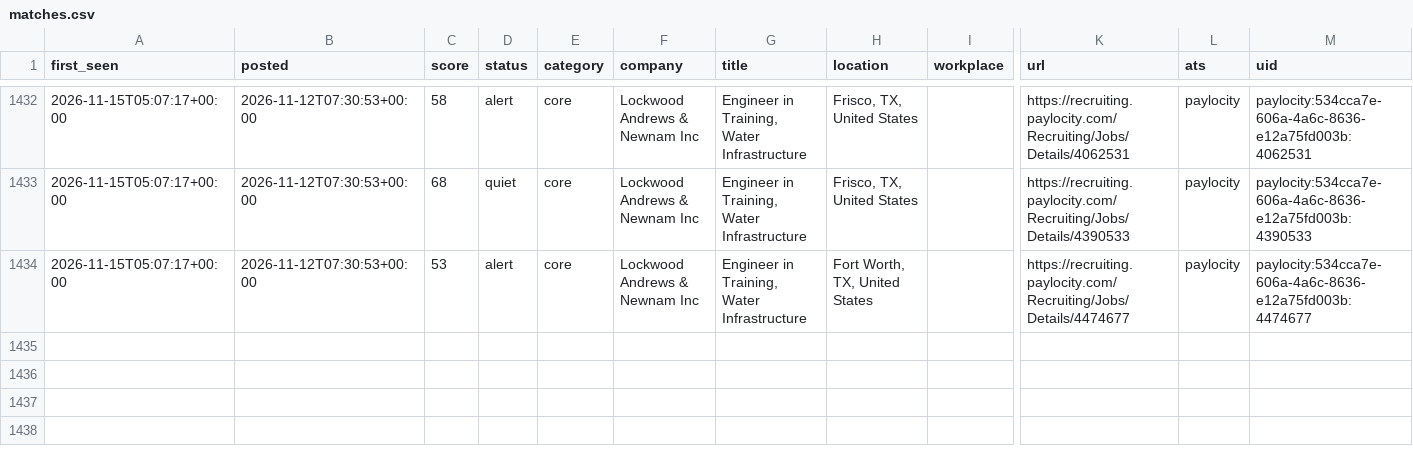
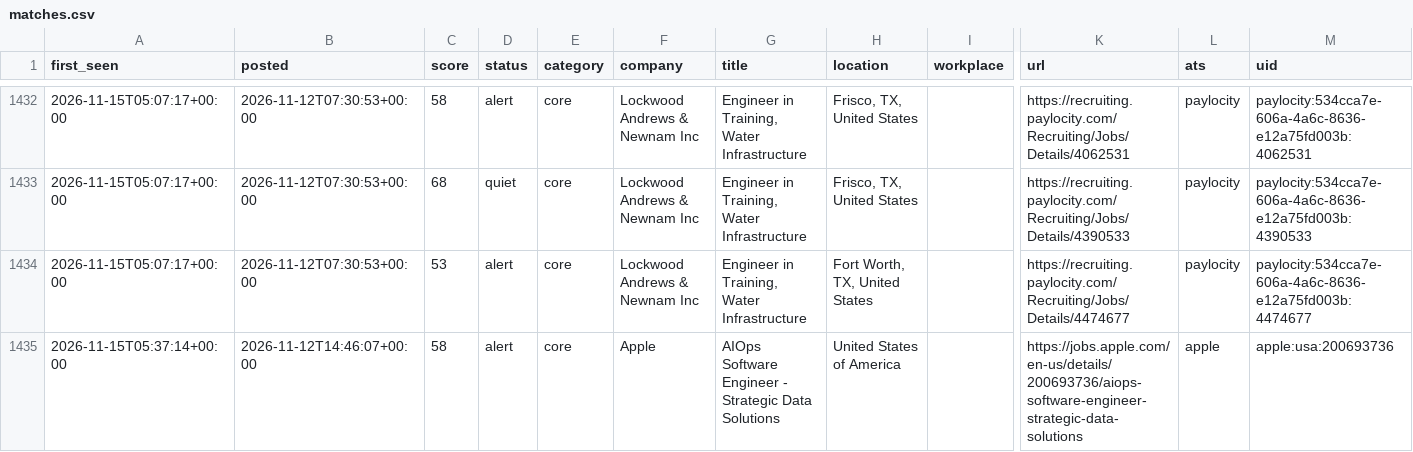
Before and after one commit to chandrakodali/job-radar, a CSV file: data/matches.csv, drawn as a sheet; only a part is shown, gaps mark what is left out; rows hold the shown columns only; the diff names each change by its address in the sheet, - before the commit and + after, or states it on an @@ line.

```diff
--- a/data/matches.csv
+++ b/data/matches.csv
+row 1435: 2026-11-15T05:37:14+00:00 | 2026-11-12T14:46:07+00:00 | 58 | alert | core | Apple | AIOps Software Engineer - Strategic Data Solutions | United States of America |  | https://jobs.apple.com/en-us/details/200693736/aiops-software-engineer-strategic-data-solutions | apple | apple:usa:200693736
```
Also changed, not shown: 3 other files.
